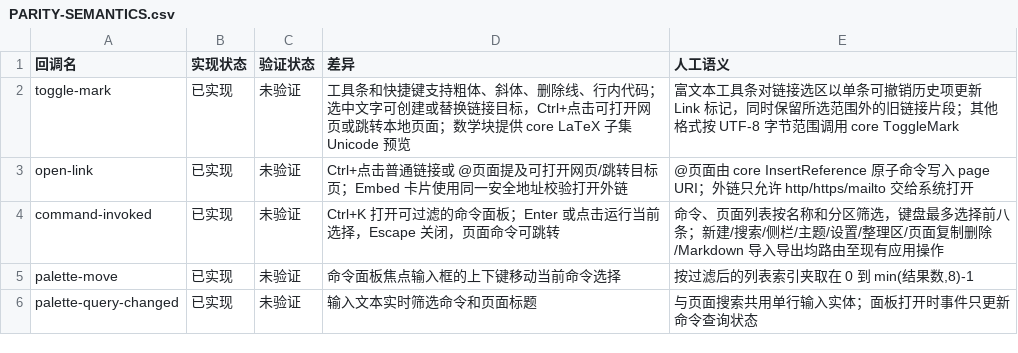
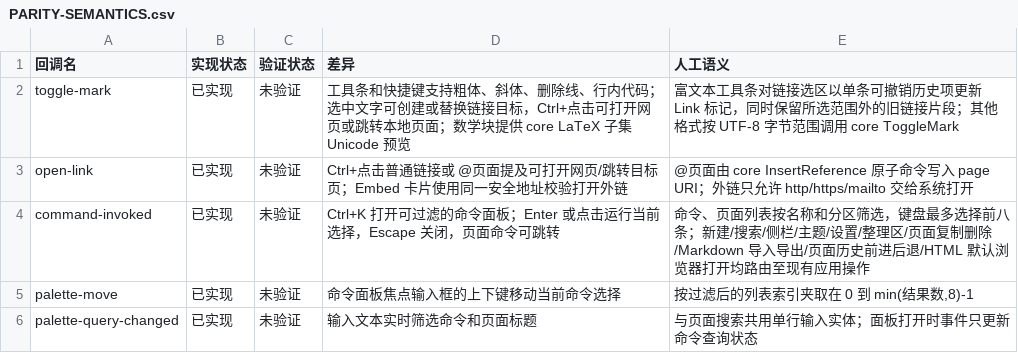
Before and after one commit to PT123123/quire-gpui, a CSV file: docs/PARITY-SEMANTICS.csv, drawn as a sheet; only a part is shown.

Commit message:
Add page navigation history and HTML opening

```diff
--- a/docs/PARITY-SEMANTICS.csv
+++ b/docs/PARITY-SEMANTICS.csv
@@ -3,3 +3,3 @@ toggle-mark,已实现,未验证,工具条和快捷键支持粗体、斜体、删
 open-link,已实现,未验证,Ctrl+点击普通链接或 @页面提及可打开网页/跳转目标页；Embed 卡片使用同一安全地址校验打开外链,@页面由 core InsertReference 原子命令写入 page URI；外链只允许 http/https/mailto 交给系统打开
-command-invoked,已实现,未验证,"Ctrl+K 打开可过滤的命令面板；Enter 或点击运行当前选择，Escape 关闭，页面命令可跳转","命令、页面列表按名称和分区筛选，键盘最多选择前八条；新建/搜索/侧栏/主题/设置/整理区/页面复制删除/Markdown 导入导出均路由至现有应用操作"
+command-invoked,已实现,未验证,"Ctrl+K 打开可过滤的命令面板；Enter 或点击运行当前选择，Escape 关闭，页面命令可跳转","命令、页面列表按名称和分区筛选，键盘最多选择前八条；新建/搜索/侧栏/主题/设置/整理区/页面复制删除/Markdown 导入导出/页面历史前进后退/HTML 默认浏览器打开均路由至现有应用操作"
 palette-move,已实现,未验证,命令面板焦点输入框的上下键移动当前命令选择,"按过滤后的列表索引夹取在 0 到 min(结果数,8)-1"
```
Also changed, not shown: docs/PARITY.csv, 5 other files.
